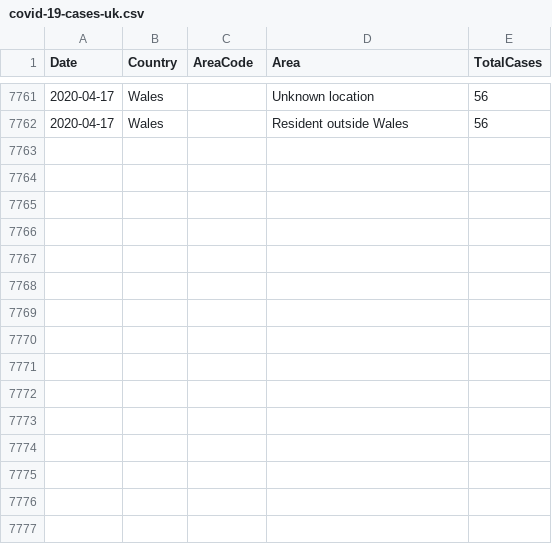
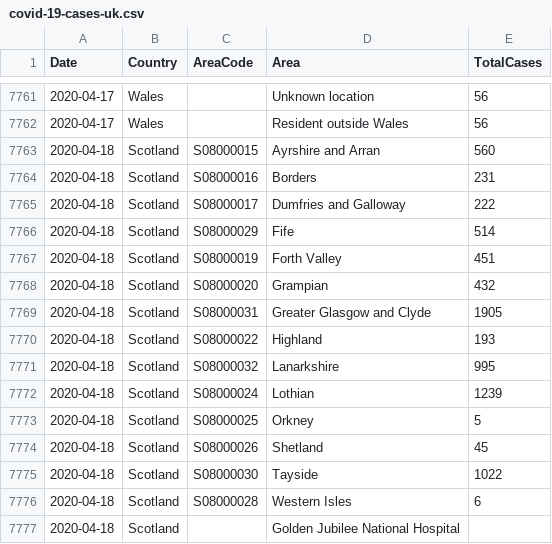
Before and after one commit to tomwhite/covid-19-uk-data, a CSV file: data/covid-19-cases-uk.csv, drawn as a sheet; only a part is shown, gaps mark what is left out; the diff names each change by its address in the sheet, - before the commit and + after, or states it on an @@ line.

Commit message:
Update for 2020-04-18 for Scotland

```diff
--- a/data/covid-19-cases-uk.csv
+++ b/data/covid-19-cases-uk.csv
+row 7763: 2020-04-18 | Scotland | S08000015 | Ayrshire and Arran | 560
+row 7764: 2020-04-18 | Scotland | S08000016 | Borders | 231
+row 7765: 2020-04-18 | Scotland | S08000017 | Dumfries and Galloway | 222
+row 7766: 2020-04-18 | Scotland | S08000029 | Fife | 514
+row 7767: 2020-04-18 | Scotland | S08000019 | Forth Valley | 451
+row 7768: 2020-04-18 | Scotland | S08000020 | Grampian | 432
+row 7769: 2020-04-18 | Scotland | S08000031 | Greater Glasgow and Clyde | 1905
+row 7770: 2020-04-18 | Scotland | S08000022 | Highland | 193
+row 7771: 2020-04-18 | Scotland | S08000032 | Lanarkshire | 995
+row 7772: 2020-04-18 | Scotland | S08000024 | Lothian | 1239
+row 7773: 2020-04-18 | Scotland | S08000025 | Orkney | 5
+row 7774: 2020-04-18 | Scotland | S08000026 | Shetland | 45
+row 7775: 2020-04-18 | Scotland | S08000030 | Tayside | 1022
+row 7776: 2020-04-18 | Scotland | S08000028 | Western Isles | 6
+row 7777: 2020-04-18 | Scotland |  | Golden Jubilee National Hospital
```
Also changed, not shown: data/covid-19-totals-scotland.csv, 3 other files.
